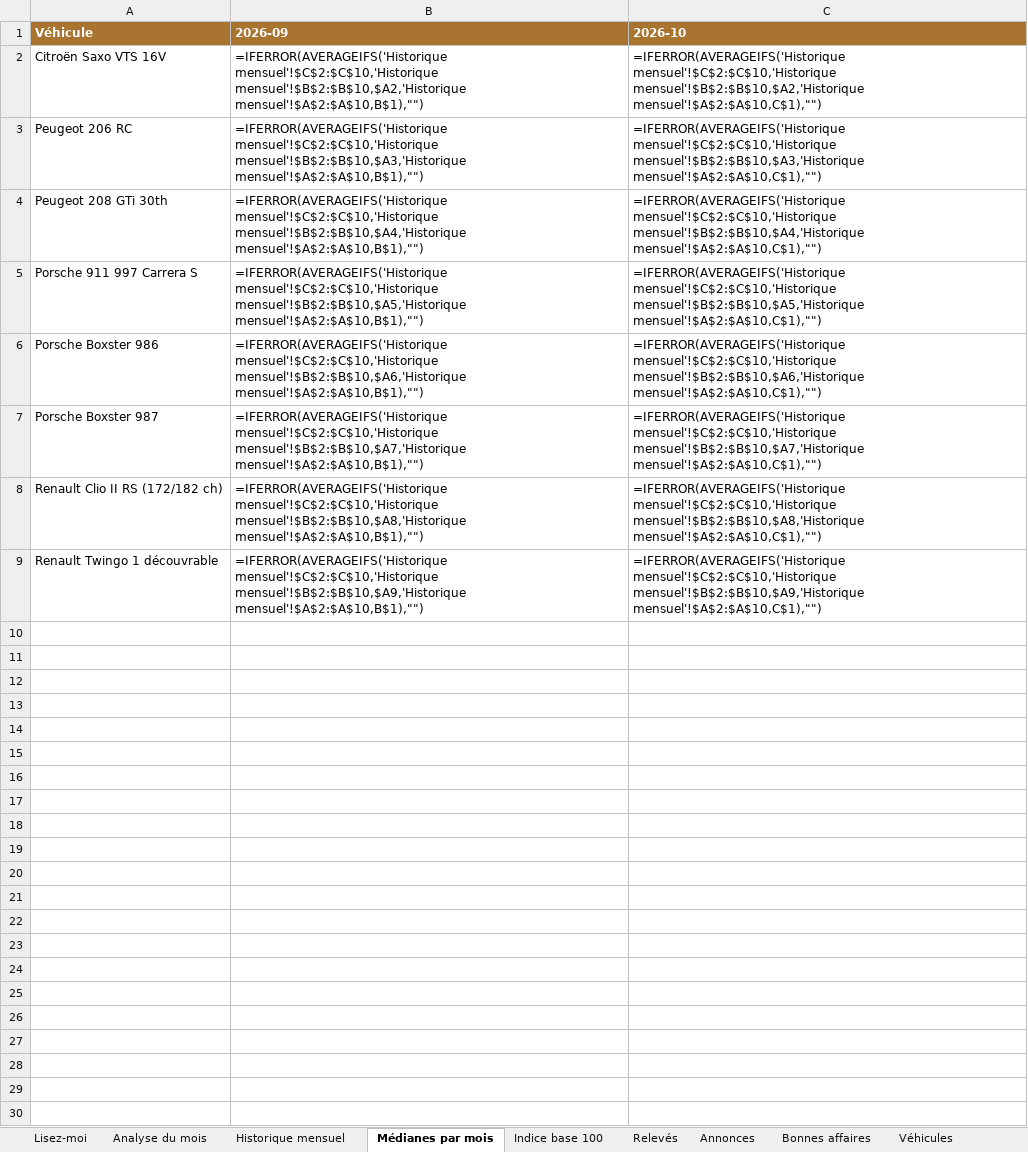
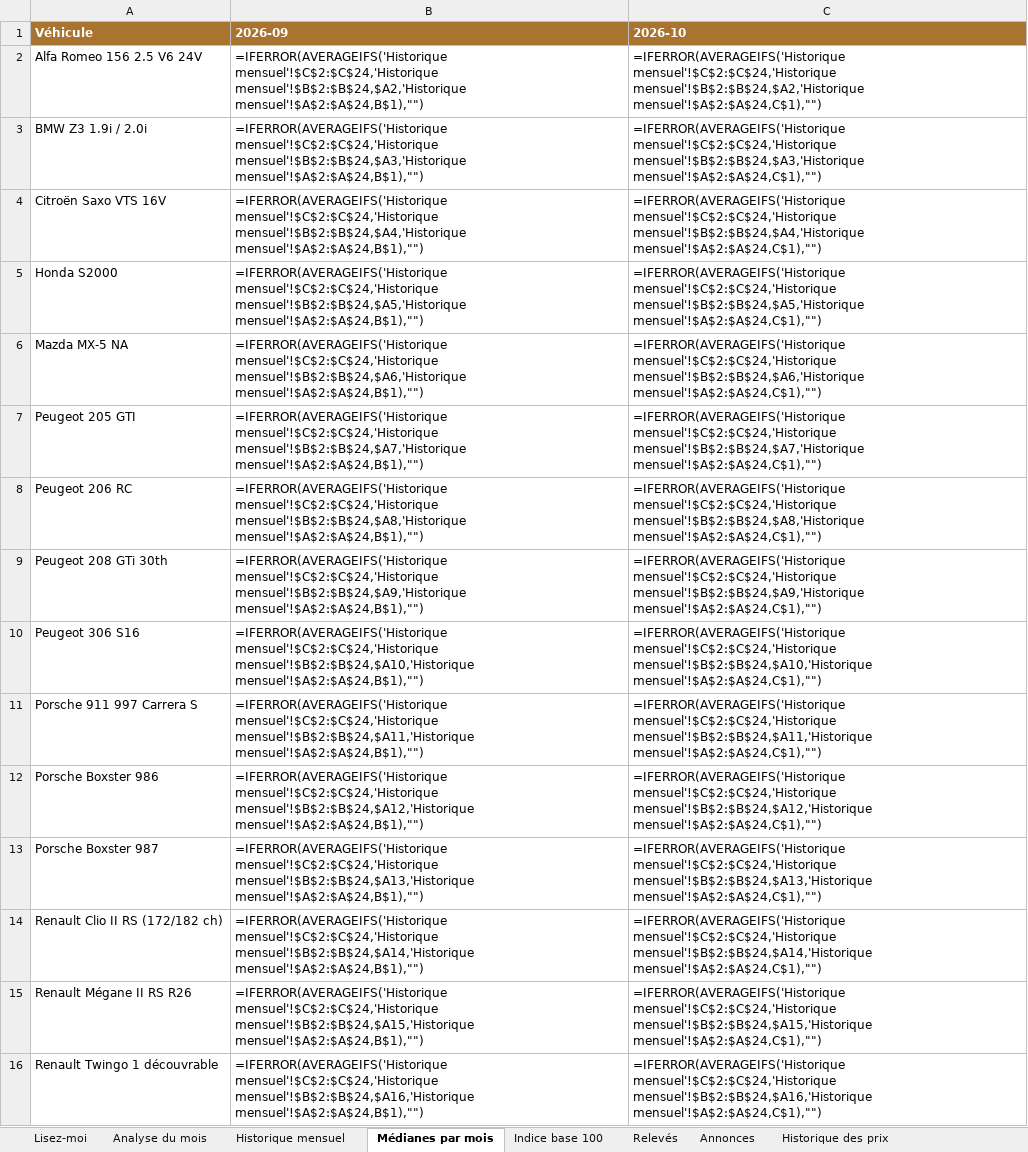
Before and after one commit to mattchampavier-ui/cote-auto, an Excel workbook: cote-auto.xlsx, sheet Médianes par mois, drawn as a sheet; values as stored, in another font and other column widths than the file's, no borders; formulas without a stored value are shown as written; addresses are those after the commit; the diff names each change by its address in the sheet, - before the commit and + after, or states it on an @@ line.

```diff
--- a/cote-auto.xlsx (sheet Médianes par mois)
+++ b/cote-auto.xlsx (sheet Médianes par mois)
+sheet tab: Historique des prix
+row 2: Alfa Romeo 156 2.5 V6 24V | =IFERROR(AVERAGEIFS('Historique mensuel'!$C$2:$C$24,'Historique mensuel'!$B$2:$B$24,$A2,'Historique mensuel'!$A$2:$A$24,B$1),"") | =IFERROR(AVERAGEIFS('Historique mensuel'!$C$2:$C$24,'Historique mensuel'!$B$2:$B$24,$A2,'Historique mensuel'!$A$2:$A$24,C$1),"")
+row 3: BMW Z3 1.9i / 2.0i | =IFERROR(AVERAGEIFS('Historique mensuel'!$C$2:$C$24,'Historique mensuel'!$B$2:$B$24,$A3,'Historique mensuel'!$A$2:$A$24,B$1),"") | =IFERROR(AVERAGEIFS('Historique mensuel'!$C$2:$C$24,'Historique mensuel'!$B$2:$B$24,$A3,'Historique mensuel'!$A$2:$A$24,C$1),"")
-B4 (2026-09): =IFERROR(AVERAGEIFS('Historique mensuel'!$C$2:$C$10,'Historique mensuel'!$B$2:$B$10,$A2,'Historique mensuel'!$A$2:$A$10,B$1),"")
+B4 (2026-09): =IFERROR(AVERAGEIFS('Historique mensuel'!$C$2:$C$24,'Historique mensuel'!$B$2:$B$24,$A4,'Historique mensuel'!$A$2:$A$24,B$1),"")
-C4 (2026-10): =IFERROR(AVERAGEIFS('Historique mensuel'!$C$2:$C$10,'Historique mensuel'!$B$2:$B$10,$A2,'Historique mensuel'!$A$2:$A$10,C$1),"")
+C4 (2026-10): =IFERROR(AVERAGEIFS('Historique mensuel'!$C$2:$C$24,'Historique mensuel'!$B$2:$B$24,$A4,'Historique mensuel'!$A$2:$A$24,C$1),"")
+row 5: Honda S2000 | =IFERROR(AVERAGEIFS('Historique mensuel'!$C$2:$C$24,'Historique mensuel'!$B$2:$B$24,$A5,'Historique mensuel'!$A$2:$A$24,B$1),"") | =IFERROR(AVERAGEIFS('Historique mensuel'!$C$2:$C$24,'Historique mensuel'!$B$2:$B$24,$A5,'Historique mensuel'!$A$2:$A$24,C$1),"")
+row 6: Mazda MX-5 NA | =IFERROR(AVERAGEIFS('Historique mensuel'!$C$2:$C$24,'Historique mensuel'!$B$2:$B$24,$A6,'Historique mensuel'!$A$2:$A$24,B$1),"") | =IFERROR(AVERAGEIFS('Historique mensuel'!$C$2:$C$24,'Historique mensuel'!$B$2:$B$24,$A6,'Historique mensuel'!$A$2:$A$24,C$1),"")
+row 7: Peugeot 205 GTI | =IFERROR(AVERAGEIFS('Historique mensuel'!$C$2:$C$24,'Historique mensuel'!$B$2:$B$24,$A7,'Historique mensuel'!$A$2:$A$24,B$1),"") | =IFERROR(AVERAGEIFS('Historique mensuel'!$C$2:$C$24,'Historique mensuel'!$B$2:$B$24,$A7,'Historique mensuel'!$A$2:$A$24,C$1),"")
-B8 (2026-09): =IFERROR(AVERAGEIFS('Historique mensuel'!$C$2:$C$10,'Historique mensuel'!$B$2:$B$10,$A3,'Historique mensuel'!$A$2:$A$10,B$1),"")
+B8 (2026-09): =IFERROR(AVERAGEIFS('Historique mensuel'!$C$2:$C$24,'Historique mensuel'!$B$2:$B$24,$A8,'Historique mensuel'!$A$2:$A$24,B$1),"")
-C8 (2026-10): =IFERROR(AVERAGEIFS('Historique mensuel'!$C$2:$C$10,'Historique mensuel'!$B$2:$B$10,$A3,'Historique mensuel'!$A$2:$A$10,C$1),"")
+C8 (2026-10): =IFERROR(AVERAGEIFS('Historique mensuel'!$C$2:$C$24,'Historique mensuel'!$B$2:$B$24,$A8,'Historique mensuel'!$A$2:$A$24,C$1),"")
-B9 (2026-09): =IFERROR(AVERAGEIFS('Historique mensuel'!$C$2:$C$10,'Historique mensuel'!$B$2:$B$10,$A4,'Historique mensuel'!$A$2:$A$10,B$1),"")
+B9 (2026-09): =IFERROR(AVERAGEIFS('Historique mensuel'!$C$2:$C$24,'Historique mensuel'!$B$2:$B$24,$A9,'Historique mensuel'!$A$2:$A$24,B$1),"")
-C9 (2026-10): =IFERROR(AVERAGEIFS('Historique mensuel'!$C$2:$C$10,'Historique mensuel'!$B$2:$B$10,$A4,'Historique mensuel'!$A$2:$A$10,C$1),"")
+C9 (2026-10): =IFERROR(AVERAGEIFS('Historique mensuel'!$C$2:$C$24,'Historique mensuel'!$B$2:$B$24,$A9,'Historique mensuel'!$A$2:$A$24,C$1),"")
+row 10: Peugeot 306 S16 | =IFERROR(AVERAGEIFS('Historique mensuel'!$C$2:$C$24,'Historique mensuel'!$B$2:$B$24,$A10,'Historique mensuel'!$A$2:$A$24,B$1),"") | =IFERROR(AVERAGEIFS('Historique mensuel'!$C$2:$C$24,'Historique mensuel'!$B$2:$B$24,$A10,'Historique mensuel'!$A$2:$A$24,C$1),"")
-B11 (2026-09): =IFERROR(AVERAGEIFS('Historique mensuel'!$C$2:$C$10,'Historique mensuel'!$B$2:$B$10,$A5,'Historique mensuel'!$A$2:$A$10,B$1),"")
+B11 (2026-09): =IFERROR(AVERAGEIFS('Historique mensuel'!$C$2:$C$24,'Historique mensuel'!$B$2:$B$24,$A11,'Historique mensuel'!$A$2:$A$24,B$1),"")
-C11 (2026-10): =IFERROR(AVERAGEIFS('Historique mensuel'!$C$2:$C$10,'Historique mensuel'!$B$2:$B$10,$A5,'Historique mensuel'!$A$2:$A$10,C$1),"")
+C11 (2026-10): =IFERROR(AVERAGEIFS('Historique mensuel'!$C$2:$C$24,'Historique mensuel'!$B$2:$B$24,$A11,'Historique mensuel'!$A$2:$A$24,C$1),"")
-B12 (2026-09): =IFERROR(AVERAGEIFS('Historique mensuel'!$C$2:$C$10,'Historique mensuel'!$B$2:$B$10,$A6,'Historique mensuel'!$A$2:$A$10,B$1),"")
+B12 (2026-09): =IFERROR(AVERAGEIFS('Historique mensuel'!$C$2:$C$24,'Historique mensuel'!$B$2:$B$24,$A12,'Historique mensuel'!$A$2:$A$24,B$1),"")
-C12 (2026-10): =IFERROR(AVERAGEIFS('Historique mensuel'!$C$2:$C$10,'Historique mensuel'!$B$2:$B$10,$A6,'Historique mensuel'!$A$2:$A$10,C$1),"")
+C12 (2026-10): =IFERROR(AVERAGEIFS('Historique mensuel'!$C$2:$C$24,'Historique mensuel'!$B$2:$B$24,$A12,'Historique mensuel'!$A$2:$A$24,C$1),"")
-B13 (2026-09): =IFERROR(AVERAGEIFS('Historique mensuel'!$C$2:$C$10,'Historique mensuel'!$B$2:$B$10,$A7,'Historique mensuel'!$A$2:$A$10,B$1),"")
+B13 (2026-09): =IFERROR(AVERAGEIFS('Historique mensuel'!$C$2:$C$24,'Historique mensuel'!$B$2:$B$24,$A13,'Historique mensuel'!$A$2:$A$24,B$1),"")
-C13 (2026-10): =IFERROR(AVERAGEIFS('Historique mensuel'!$C$2:$C$10,'Historique mensuel'!$B$2:$B$10,$A7,'Historique mensuel'!$A$2:$A$10,C$1),"")
+C13 (2026-10): =IFERROR(AVERAGEIFS('Historique mensuel'!$C$2:$C$24,'Historique mensuel'!$B$2:$B$24,$A13,'Historique mensuel'!$A$2:$A$24,C$1),"")
-B14 (2026-09): =IFERROR(AVERAGEIFS('Historique mensuel'!$C$2:$C$10,'Historique mensuel'!$B$2:$B$10,$A8,'Historique mensuel'!$A$2:$A$10,B$1),"")
+B14 (2026-09): =IFERROR(AVERAGEIFS('Historique mensuel'!$C$2:$C$24,'Historique mensuel'!$B$2:$B$24,$A14,'Historique mensuel'!$A$2:$A$24,B$1),"")
-C14 (2026-10): =IFERROR(AVERAGEIFS('Historique mensuel'!$C$2:$C$10,'Historique mensuel'!$B$2:$B$10,$A8,'Historique mensuel'!$A$2:$A$10,C$1),"")
+C14 (2026-10): =IFERROR(AVERAGEIFS('Historique mensuel'!$C$2:$C$24,'Historique mensuel'!$B$2:$B$24,$A14,'Historique mensuel'!$A$2:$A$24,C$1),"")
+row 15: Renault Mégane II RS R26 | =IFERROR(AVERAGEIFS('Historique mensuel'!$C$2:$C$24,'Historique mensuel'!$B$2:$B$24,$A15,'Historique mensuel'!$A$2:$A$24,B$1),"") | =IFERROR(AVERAGEIFS('Historique mensuel'!$C$2:$C$24,'Historique mensuel'!$B$2:$B$24,$A15,'Historique mensuel'!$A$2:$A$24,C$1),"")
-B16 (2026-09): =IFERROR(AVERAGEIFS('Historique mensuel'!$C$2:$C$10,'Historique mensuel'!$B$2:$B$10,$A9,'Historique mensuel'!$A$2:$A$10,B$1),"")
+B16 (2026-09): =IFERROR(AVERAGEIFS('Historique mensuel'!$C$2:$C$24,'Historique mensuel'!$B$2:$B$24,$A16,'Historique mensuel'!$A$2:$A$24,B$1),"")
-C16 (2026-10): =IFERROR(AVERAGEIFS('Historique mensuel'!$C$2:$C$10,'Historique mensuel'!$B$2:$B$10,$A9,'Historique mensuel'!$A$2:$A$10,C$1),"")
+C16 (2026-10): =IFERROR(AVERAGEIFS('Historique mensuel'!$C$2:$C$24,'Historique mensuel'!$B$2:$B$24,$A16,'Historique mensuel'!$A$2:$A$24,C$1),"")
```
Also changed, not shown: sheet Annonces, sheet Bonnes affaires, sheet Analyse du mois, sheet Historique mensuel, sheet Relevés, sheet Indice base 100, 2 more sheets, other sheet tabs, charts or pictures, 4 other files.
